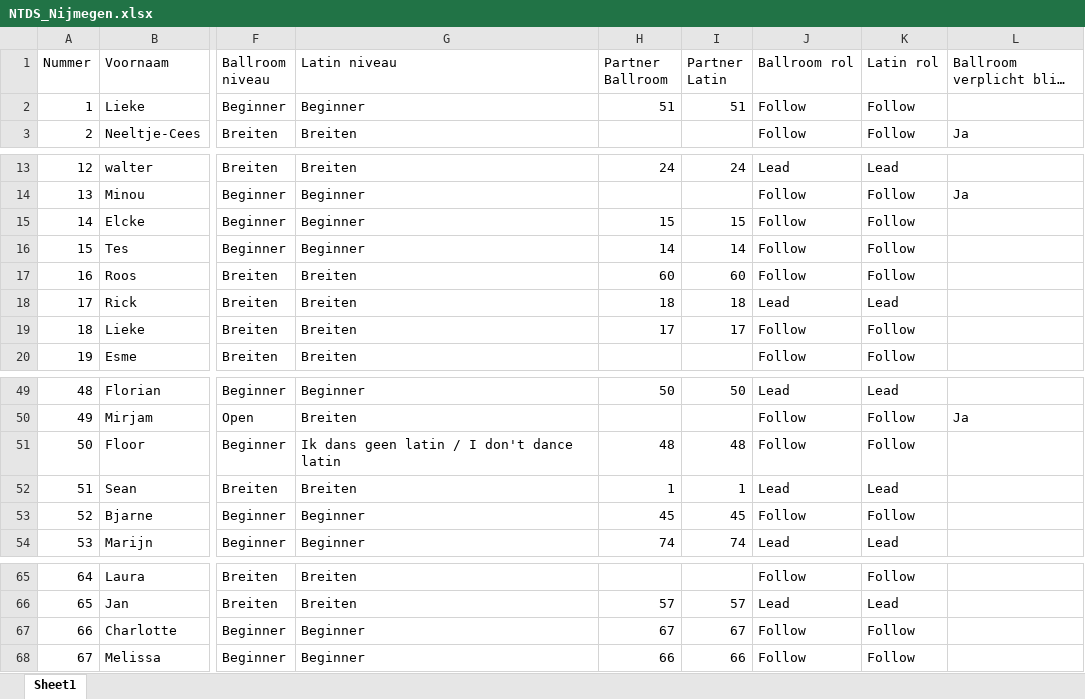
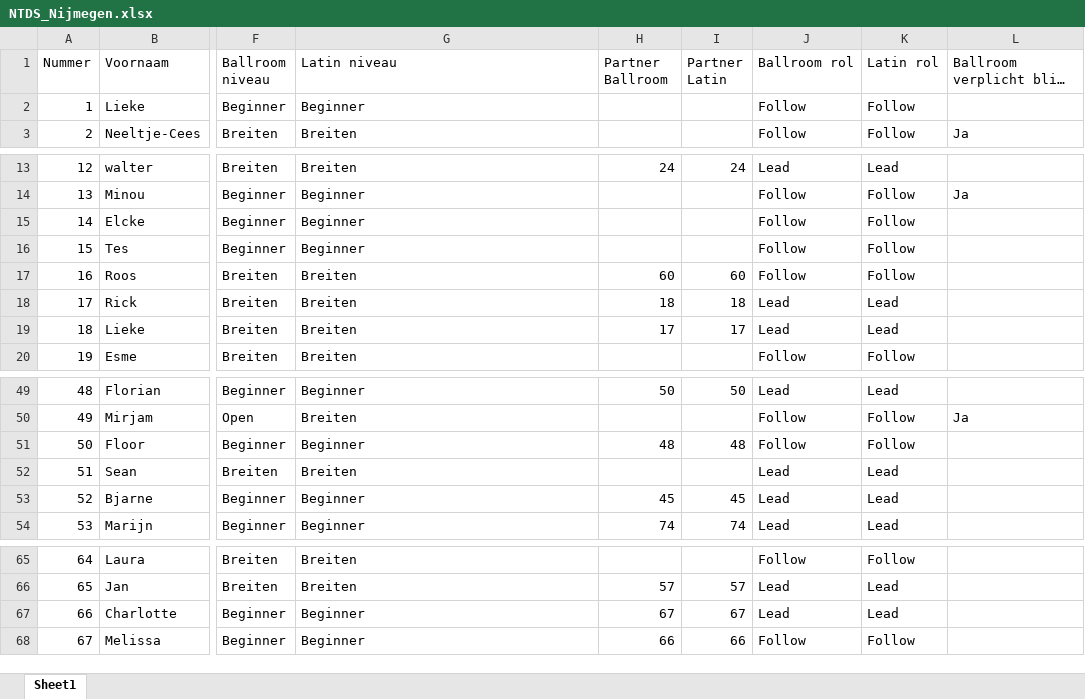
Before and after one commit to AlenAlic/NTDS_Loting, an Excel workbook: NTDS_Nijmegen.xlsx, sheet Sheet1, drawn as a sheet; only a part is shown, gaps mark what is left out; long unchanged cells end in …; values as stored, in another font and other column widths than the file's, no borders; the diff names each change by its address in the sheet, - before the commit and + after, or states it on an @@ line.

```diff
--- a/NTDS_Nijmegen.xlsx (sheet Sheet1)
+++ b/NTDS_Nijmegen.xlsx (sheet Sheet1)
-H2 (Partner Ballroom): 51
+H2 (Partner Ballroom): (empty)
-I2 (Partner Latin): 51
+I2 (Partner Latin): (empty)
-H15 (Partner Ballroom): 15
+H15 (Partner Ballroom): (empty)
-I15 (Partner Latin): 15
+I15 (Partner Latin): (empty)
-H16 (Partner Ballroom): 14
+H16 (Partner Ballroom): (empty)
-I16 (Partner Latin): 14
+I16 (Partner Latin): (empty)
-J19 (Ballroom rol): Follow
+J19 (Ballroom rol): Lead
-K19 (Latin rol): Follow
+K19 (Latin rol): Lead
-G51 (Latin niveau): Ik dans geen latin / I don't dance latin
+G51 (Latin niveau): Beginner
-H52 (Partner Ballroom): 1
+H52 (Partner Ballroom): (empty)
-I52 (Partner Latin): 1
+I52 (Partner Latin): (empty)
-J53 (Ballroom rol): Follow
+J53 (Ballroom rol): Lead
-K53 (Latin rol): Follow
+K53 (Latin rol): Lead
-J67 (Ballroom rol): Follow
+J67 (Ballroom rol): Lead
-K67 (Latin rol): Follow
+K67 (Latin rol): Lead
```
Also changed, not shown: NTDS_Amsterdam.xlsx, NTDS_Enschede.xlsx, 12 other files.
